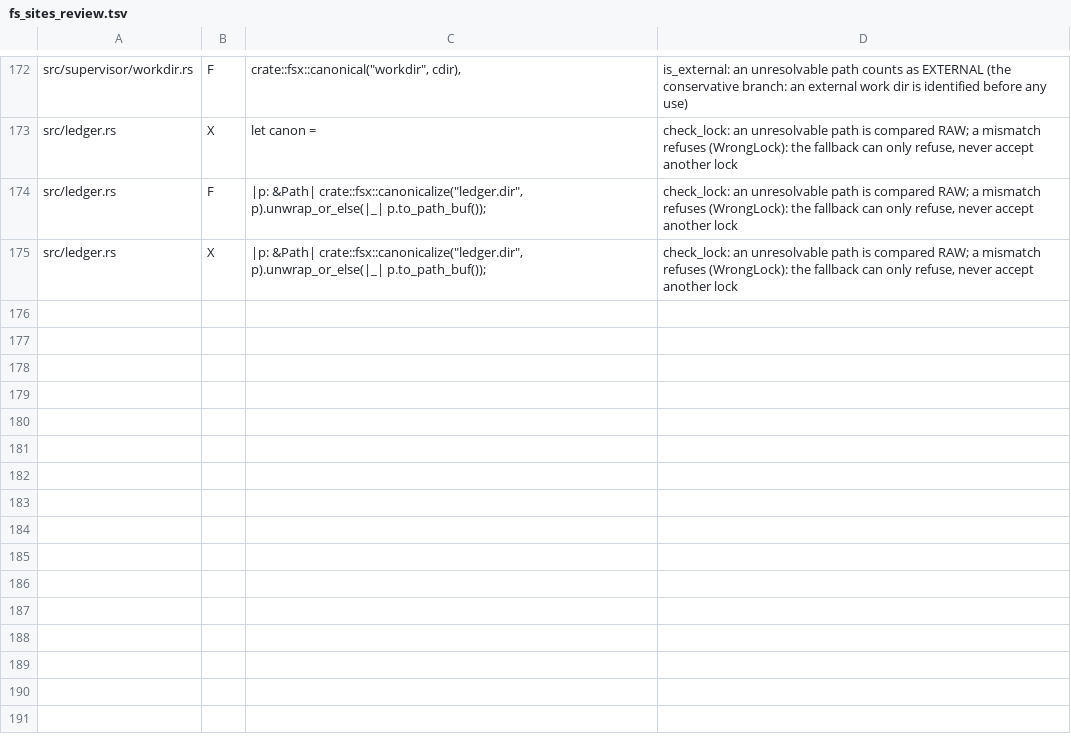
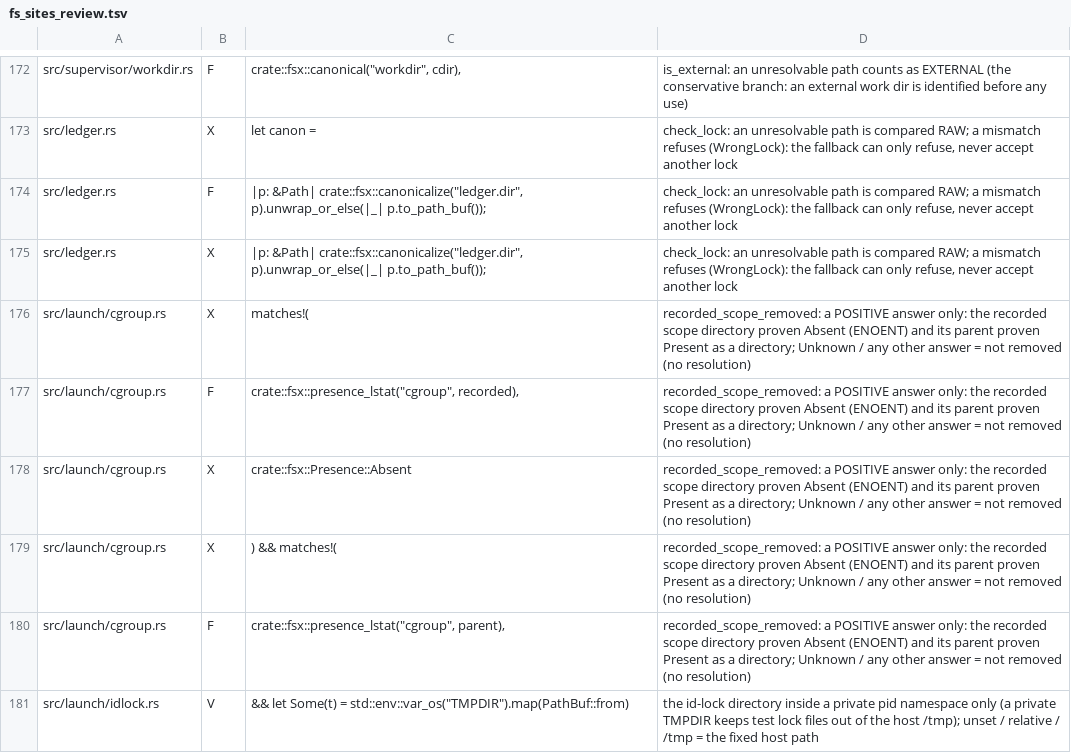
Before and after one commit to alphal00p/rustred, a TSV file: crates/rustred-campaign/audit/fs_sites_review.tsv, drawn as a sheet; only a part is shown, gaps mark what is left out; the diff names each change by its address in the sheet, - before the commit and + after, or states it on an @@ line.

```diff
--- a/crates/rustred-campaign/audit/fs_sites_review.tsv
+++ b/crates/rustred-campaign/audit/fs_sites_review.tsv
+row 176: src/launch/cgroup.rs | X | matches!( | recorded_scope_removed: a POSITIVE answer only: the recorded scope directory proven Absent (ENOENT) and its parent proven Present as a directory; Unknown / any other answer = not removed (no resolution)
+row 177: src/launch/cgroup.rs | F | crate::fsx::presence_lstat("cgroup", recorded), | recorded_scope_removed: a POSITIVE answer only: the recorded scope directory proven Absent (ENOENT) and its parent proven Present as a directory; Unknown / any other answer = not removed (no resolution)
+row 178: src/launch/cgroup.rs | X | crate::fsx::Presence::Absent | recorded_scope_removed: a POSITIVE answer only: the recorded scope directory proven Absent (ENOENT) and its parent proven Present as a directory; Unknown / any other answer = not removed (no resolution)
+row 179: src/launch/cgroup.rs | X | ) && matches!( | recorded_scope_removed: a POSITIVE answer only: the recorded scope directory proven Absent (ENOENT) and its parent proven Present as a directory; Unknown / any other answer = not removed (no resolution)
+row 180: src/launch/cgroup.rs | F | crate::fsx::presence_lstat("cgroup", parent), | recorded_scope_removed: a POSITIVE answer only: the recorded scope directory proven Absent (ENOENT) and its parent proven Present as a directory; Unknown / any other answer = not removed (no resolution)
+row 181: src/launch/idlock.rs | V | && let Some(t) = std::env::var_os("TMPDIR").map(PathBuf::from) | the id-lock directory inside a private pid namespace only (a private TMPDIR keeps test lock files out of the host /tmp); unset / relative / /tmp = the fixed host path
```
Also changed, not shown: 27 other files.
